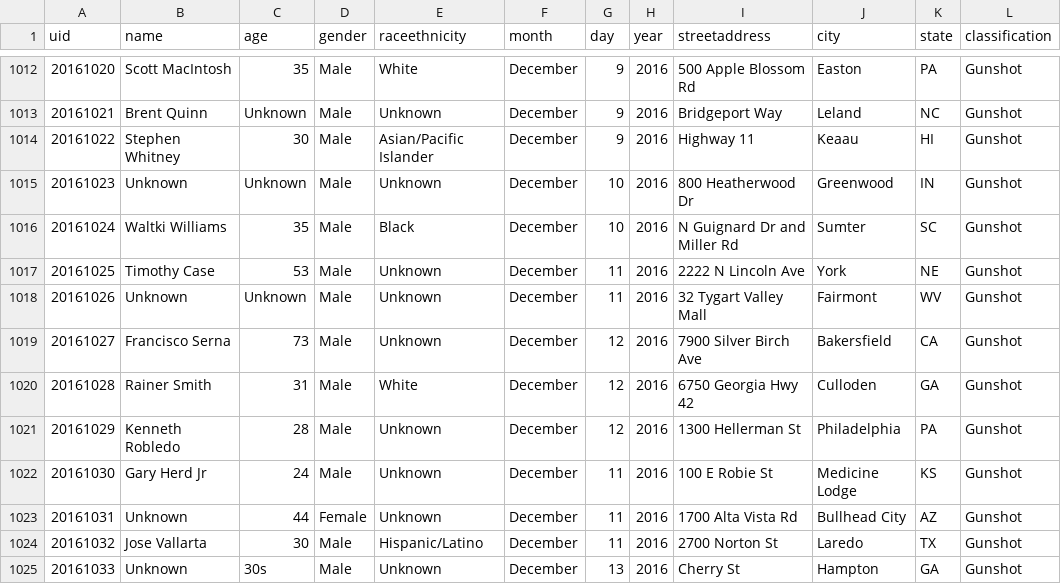
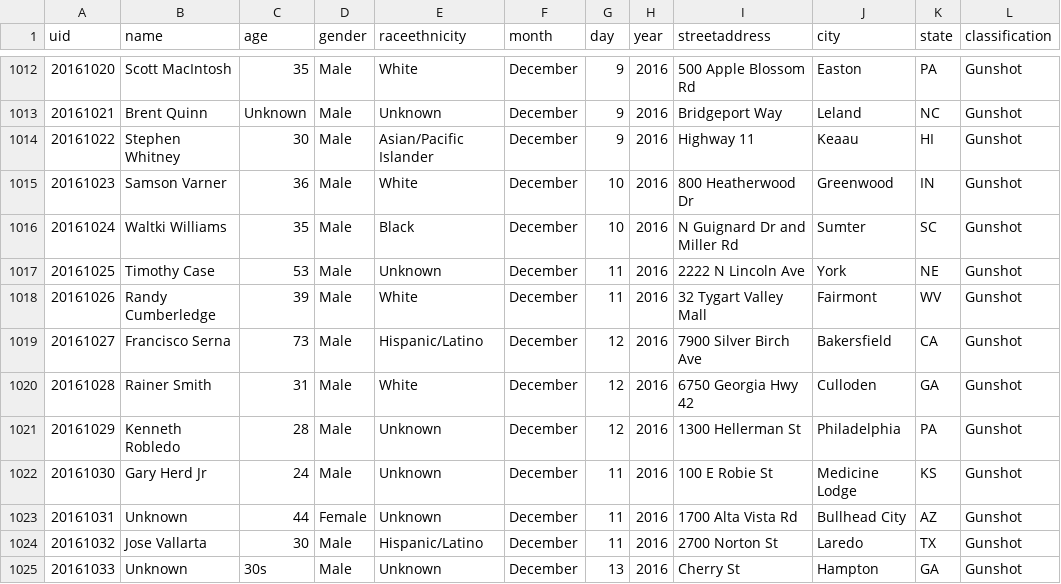
Before and after one commit to tigrevol8888/thecounted, a CSV file: data/the-counted-2016.csv, drawn as a sheet; only a part is shown, gaps mark what is left out; the diff names each change by its address in the sheet, - before the commit and + after, or states it on an @@ line.

Commit message:
Update Randy Cumberledge and 2 others

```diff
--- a/data/the-counted-2016.csv
+++ b/data/the-counted-2016.csv
-B1015 (name): Unknown
+B1015 (name): Samson Varner
-C1015 (age): Unknown
+C1015 (age): 36
-E1015 (raceethnicity): Unknown
+E1015 (raceethnicity): White
-B1018 (name): Unknown
+B1018 (name): Randy Cumberledge
-C1018 (age): Unknown
+C1018 (age): 39
-E1018 (raceethnicity): Unknown
+E1018 (raceethnicity): White
-E1019 (raceethnicity): Unknown
+E1019 (raceethnicity): Hispanic/Latino
```
